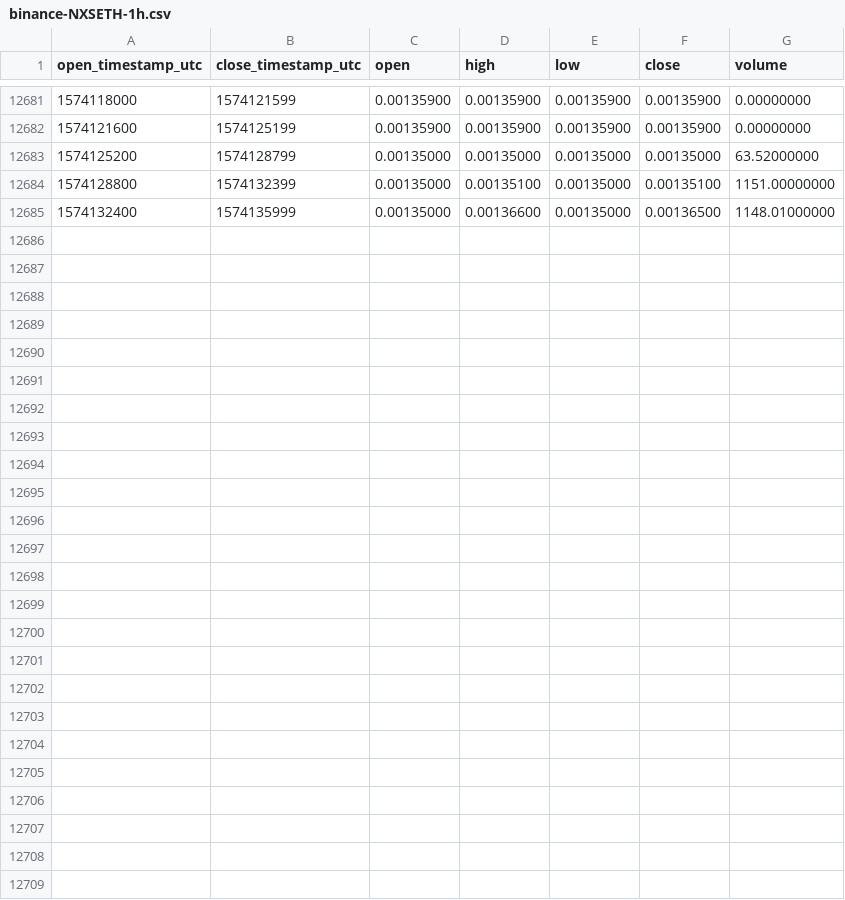
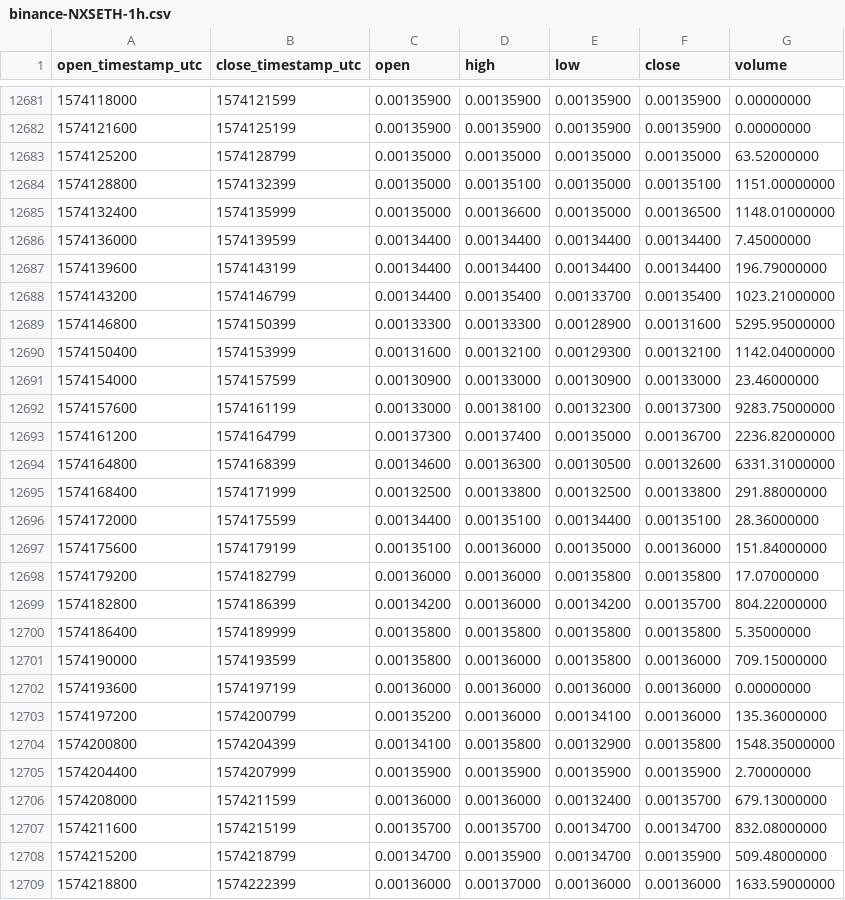
Before and after one commit to cryptobigbro/binance-NXSETH, a CSV file: binance-NXSETH-1h.csv, drawn as a sheet; only a part is shown, gaps mark what is left out; the diff names each change by its address in the sheet, - before the commit and + after, or states it on an @@ line.

Commit message:
Update OHLCV data.

```diff
--- a/binance-NXSETH-1h.csv
+++ b/binance-NXSETH-1h.csv
+row 12686: 1574136000 | 1574139599 | 0.00134400 | 0.00134400 | 0.00134400 | 0.00134400 | 7.45000000
+row 12687: 1574139600 | 1574143199 | 0.00134400 | 0.00134400 | 0.00134400 | 0.00134400 | 196.79000000
+row 12688: 1574143200 | 1574146799 | 0.00134400 | 0.00135400 | 0.00133700 | 0.00135400 | 1023.21000000
+row 12689: 1574146800 | 1574150399 | 0.00133300 | 0.00133300 | 0.00128900 | 0.00131600 | 5295.95000000
+row 12690: 1574150400 | 1574153999 | 0.00131600 | 0.00132100 | 0.00129300 | 0.00132100 | 1142.04000000
+row 12691: 1574154000 | 1574157599 | 0.00130900 | 0.00133000 | 0.00130900 | 0.00133000 | 23.46000000
+row 12692: 1574157600 | 1574161199 | 0.00133000 | 0.00138100 | 0.00132300 | 0.00137300 | 9283.75000000
+row 12693: 1574161200 | 1574164799 | 0.00137300 | 0.00137400 | 0.00135000 | 0.00136700 | 2236.82000000
+row 12694: 1574164800 | 1574168399 | 0.00134600 | 0.00136300 | 0.00130500 | 0.00132600 | 6331.31000000
+row 12695: 1574168400 | 1574171999 | 0.00132500 | 0.00133800 | 0.00132500 | 0.00133800 | 291.88000000
+row 12696: 1574172000 | 1574175599 | 0.00134400 | 0.00135100 | 0.00134400 | 0.00135100 | 28.36000000
+row 12697: 1574175600 | 1574179199 | 0.00135100 | 0.00136000 | 0.00135000 | 0.00136000 | 151.84000000
+row 12698: 1574179200 | 1574182799 | 0.00136000 | 0.00136000 | 0.00135800 | 0.00135800 | 17.07000000
+row 12699: 1574182800 | 1574186399 | 0.00134200 | 0.00136000 | 0.00134200 | 0.00135700 | 804.22000000
+row 12700: 1574186400 | 1574189999 | 0.00135800 | 0.00135800 | 0.00135800 | 0.00135800 | 5.35000000
+row 12701: 1574190000 | 1574193599 | 0.00135800 | 0.00136000 | 0.00135800 | 0.00136000 | 709.15000000
+row 12702: 1574193600 | 1574197199 | 0.00136000 | 0.00136000 | 0.00136000 | 0.00136000 | 0.00000000
+row 12703: 1574197200 | 1574200799 | 0.00135200 | 0.00136000 | 0.00134100 | 0.00136000 | 135.36000000
+row 12704: 1574200800 | 1574204399 | 0.00134100 | 0.00135800 | 0.00132900 | 0.00135800 | 1548.35000000
+row 12705: 1574204400 | 1574207999 | 0.00135900 | 0.00135900 | 0.00135900 | 0.00135900 | 2.70000000
+row 12706: 1574208000 | 1574211599 | 0.00136000 | 0.00136000 | 0.00132400 | 0.00135700 | 679.13000000
+row 12707: 1574211600 | 1574215199 | 0.00135700 | 0.00135700 | 0.00134700 | 0.00134700 | 832.08000000
+row 12708: 1574215200 | 1574218799 | 0.00134700 | 0.00135900 | 0.00134700 | 0.00135900 | 509.48000000
+row 12709: 1574218800 | 1574222399 | 0.00136000 | 0.00137000 | 0.00136000 | 0.00136000 | 1633.59000000
```
Also changed, not shown: binance-NXSETH-1d.csv.
